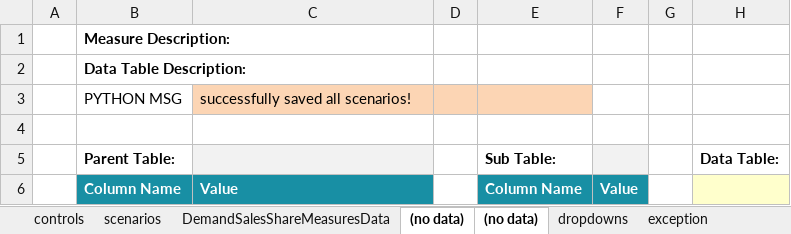
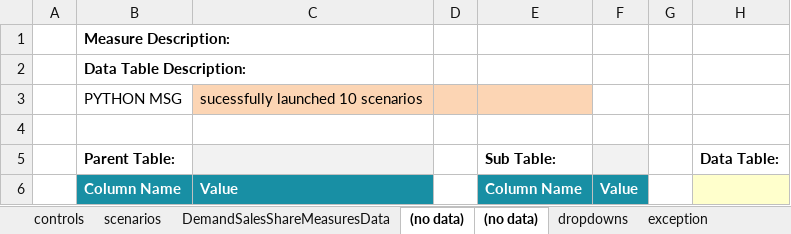
Before and after one commit to energyPATHWAYS/EnergyPATHWAYS, an Excel workbook: model_building_tools/scenario_builder/scenario_builder.xlsm, sheet (no data), drawn as a sheet; only a part is shown; values as stored, in another font and other column widths than the file's, no borders; charts and pictures not drawn; the diff names each change by its address in the sheet, - before the commit and + after, or states it on an @@ line.

```diff
--- a/model_building_tools/scenario_builder/scenario_builder.xlsm (sheet (no data))
+++ b/model_building_tools/scenario_builder/scenario_builder.xlsm (sheet (no data))
-C3: successfully saved all scenarios!
+C3: sucessfully launched 10 scenarios
```
Also changed, not shown: sheet scenarios, sheet controls, sheet DemandSalesShareMeasuresData, 5 other files.
